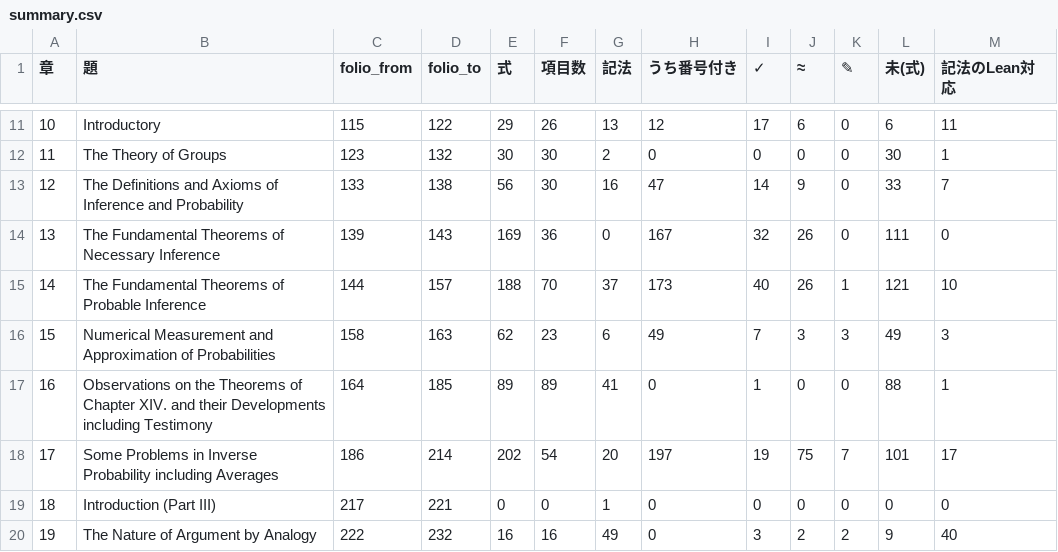
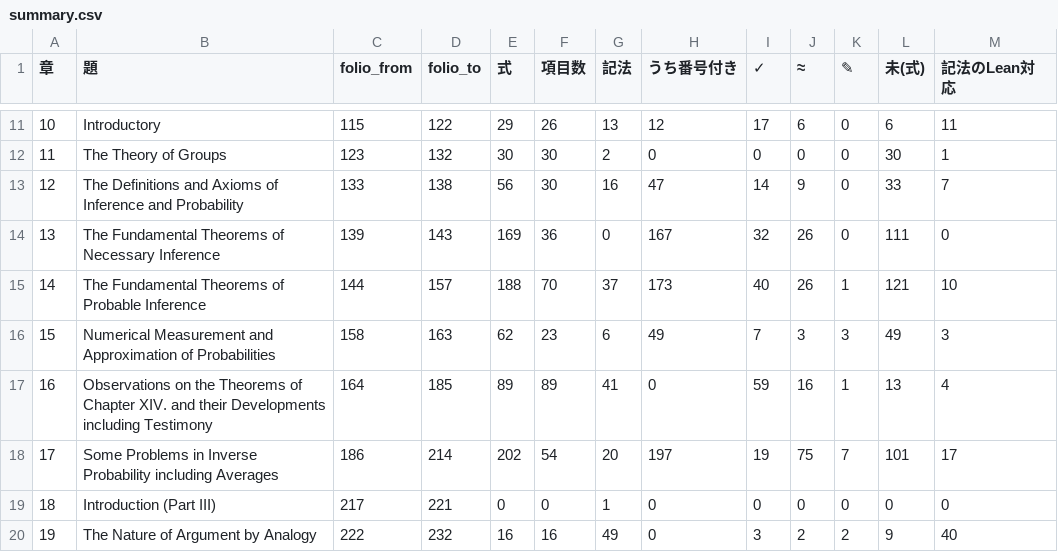
Before and after one commit to kazzarai/keynes-treatise-lean-audit, a CSV file: docs/全数台帳/summary.csv, drawn as a sheet; only a part is shown, gaps mark what is left out.

```diff
--- a/docs/全数台帳/summary.csv
+++ b/docs/全数台帳/summary.csv
@@ -16,3 +16,3 @@
 15,Numerical Measurement and Approximation of Probabilities,158,163,62,23,6,49,7,3,3,49,3
-16,Observations on the Theorems of Chapter XIV. and their Developments including Testimony,164,185,89,89,41,0,1,0,0,88,1
+16,Observations on the Theorems of Chapter XIV. and their Developments including Testimony,164,185,89,89,41,0,59,16,1,13,4
 17,Some Problems in Inverse Probability including Averages,186,214,202,54,20,197,19,75,7,101,17
```
Also changed, not shown: 4 other files.
